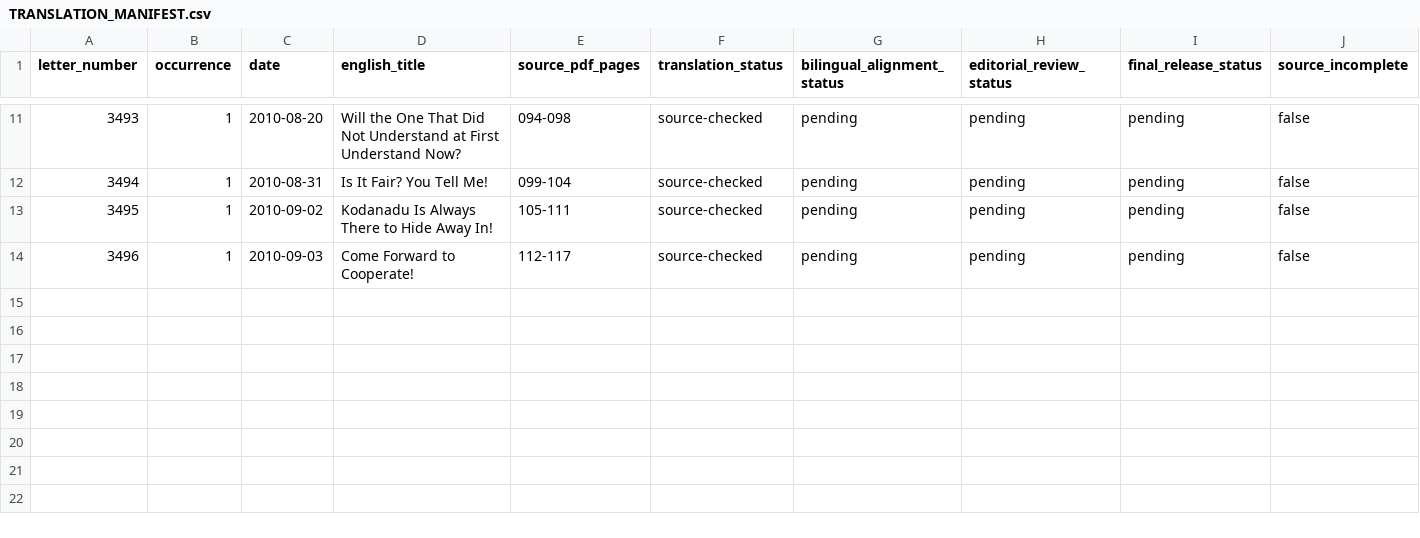
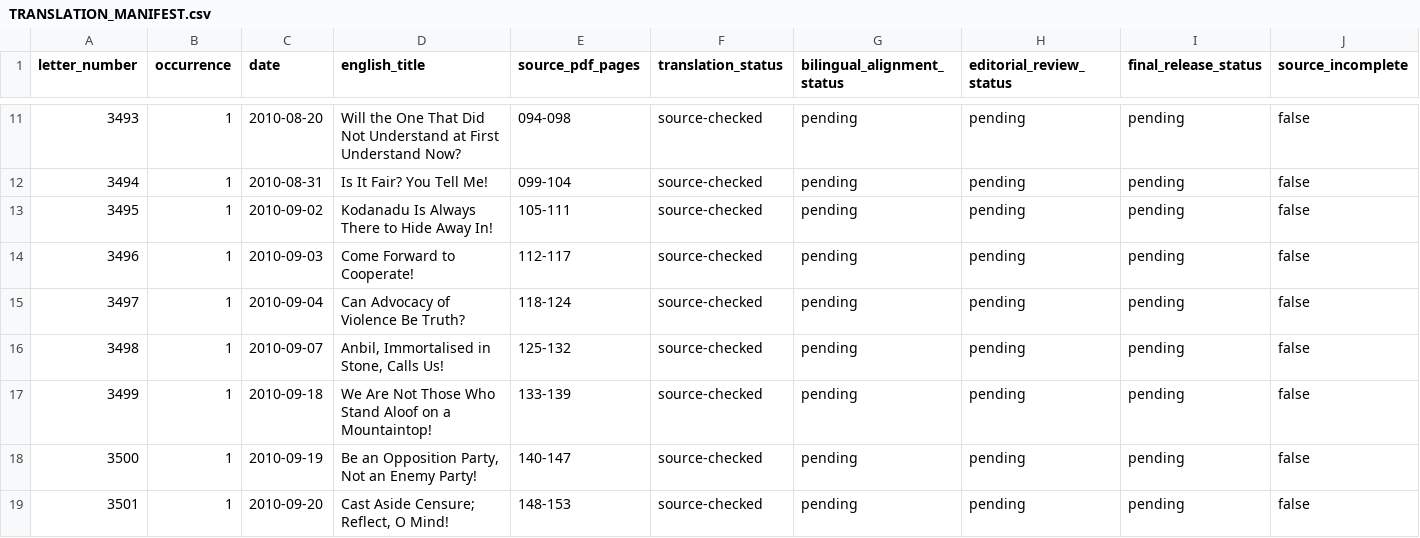
Before and after one commit to pugazg/kalaignar-murasoli-letters, a CSV file: volumes/volume-44/translations/en/TRANSLATION_MANIFEST.csv, drawn as a sheet; only a part is shown, gaps mark what is left out; rows hold the shown columns only; the diff names each change by its address in the sheet, - before the commit and + after, or states it on an @@ line.

Commit message:
Translate Volume 44 letters 3497-3501

```diff
--- a/volumes/volume-44/translations/en/TRANSLATION_MANIFEST.csv
+++ b/volumes/volume-44/translations/en/TRANSLATION_MANIFEST.csv
+row 15: 3497 | 1 | 2010-09-04 | Can Advocacy of Violence Be Truth? | 118-124 | source-checked | pending | pending | pending | false
+row 16: 3498 | 1 | 2010-09-07 | Anbil, Immortalised in Stone, Calls Us! | 125-132 | source-checked | pending | pending | pending | false
+row 17: 3499 | 1 | 2010-09-18 | We Are Not Those Who Stand Aloof on a Mountaintop! | 133-139 | source-checked | pending | pending | pending | false
+row 18: 3500 | 1 | 2010-09-19 | Be an Opposition Party, Not an Enemy Party! | 140-147 | source-checked | pending | pending | pending | false
+row 19: 3501 | 1 | 2010-09-20 | Cast Aside Censure; Reflect, O Mind! | 148-153 | source-checked | pending | pending | pending | false
```
Also changed, not shown: 17 other files.
